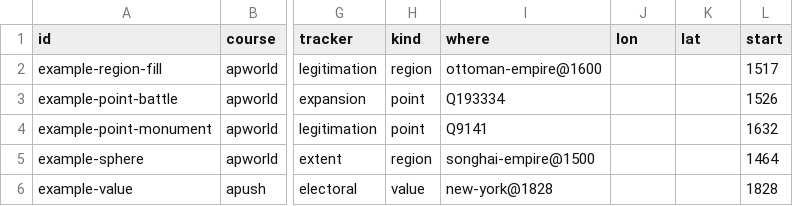
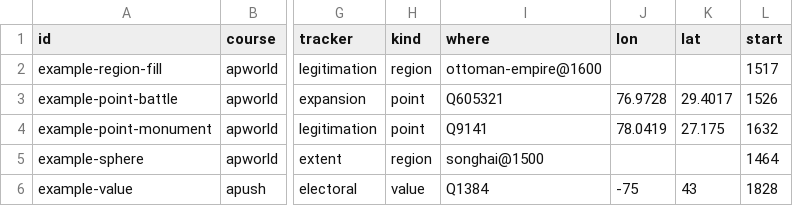
Before and after one commit to wcosgrove123/parchment, a CSV file: data/records.csv, drawn as a sheet; only a part is shown, gaps mark what is left out; the diff names each change by its address in the sheet, - before the commit and + after, or states it on an @@ line.

```diff
--- a/data/records.csv
+++ b/data/records.csv
-I3 (where): Q193334
+I3 (where): Q605321
-J3 (lon): (empty)
+J3 (lon): 76.9728
-K3 (lat): (empty)
+K3 (lat): 29.4017
-J4 (lon): (empty)
+J4 (lon): 78.0419
-K4 (lat): (empty)
+K4 (lat): 27.175
-I5 (where): songhai-empire@1500
+I5 (where): songhai@1500
-I6 (where): new-york@1828
+I6 (where): Q1384
-J6 (lon): (empty)
+J6 (lon): -75
-K6 (lat): (empty)
+K6 (lat): 43
```
Also changed, not shown: 18 other files.
